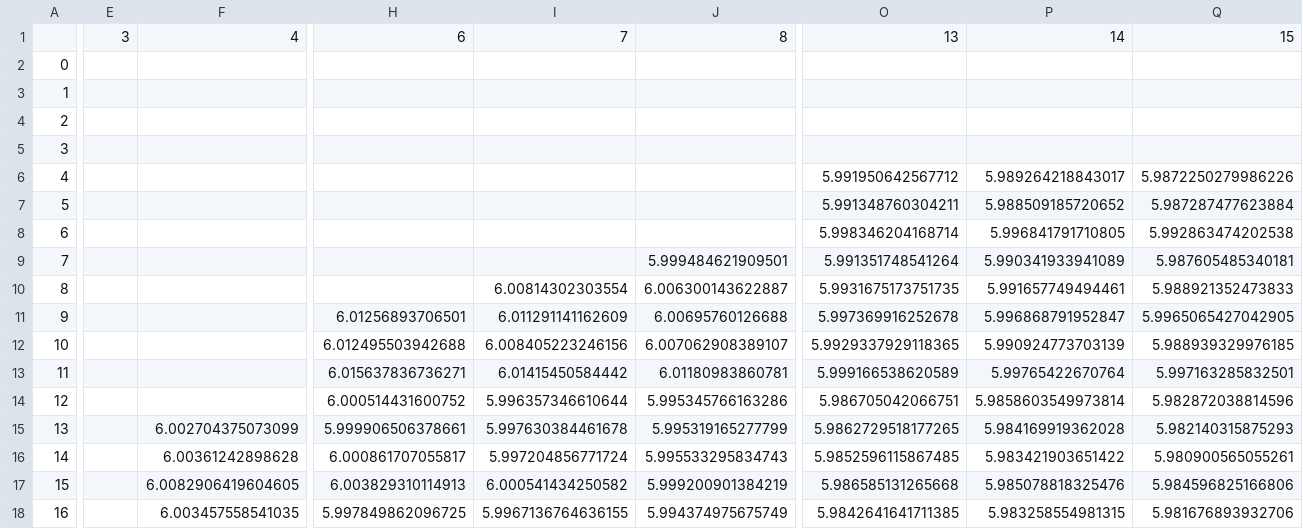
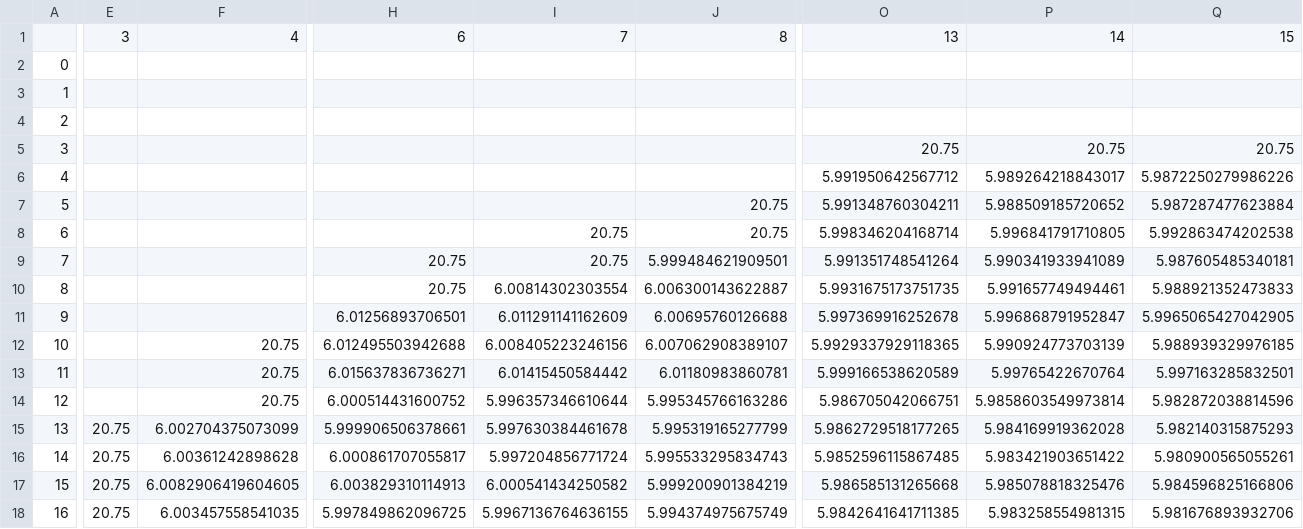
Before and after one commit to marcio-da-silva-arantes/data, a CSV file: surface3D_material.csv, drawn as a sheet; only a part is shown, gaps mark what is left out; the diff covers the shown part only; the diff names each change by its address in the sheet, - before the commit and + after, or states it on an @@ line.

```diff
--- a/surface3D_material.csv
+++ b/surface3D_material.csv
-O5: (empty)
+O5: 20.75
-P5: (empty)
+P5: 20.75
-Q5: (empty)
+Q5: 20.75
-J7:J8: (empty)
+J7:J8: 20.75
-I8:I9: (empty)
+I8:I9: 20.75
-H9:H10: (empty)
+H9:H10: 20.75
-F12:F14: (empty)
+F12:F14: 20.75
-E15:E18: (empty)
+E15:E18: 20.75
```
Also changed, not shown: 26 edited cells elsewhere in this file, surface3D_filled.csv, surface3D_ground.csv.
